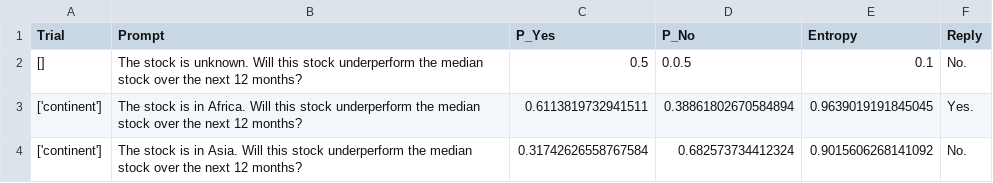
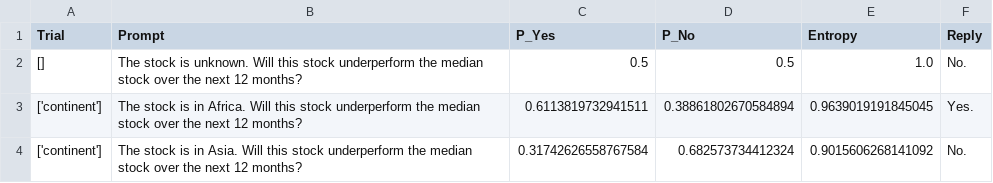
Before and after one commit to 3LucasZ/contextual_entropy, a CSV file: data/exp1.csv, drawn as a sheet; only a part is shown.

```diff
--- a/data/exp1.csv
+++ b/data/exp1.csv
@@ -1,3 +1,3 @@
 Trial,Prompt,P_Yes,P_No,Entropy,Reply
-[],The stock is unknown. Will this stock underperform the median stock over the next 12 months?,0.5,0.0.5,0.1,No.
+[],The stock is unknown. Will this stock underperform the median stock over the next 12 months?,0.5,0.5,1.0,No.
 ['continent'],The stock is in Africa. Will this stock underperform the median stock over the next 12 months?,0.6113819732941511,0.38861802670584894,0.9639019191845045,Yes.
```
Also changed, not shown: 12 other files.
